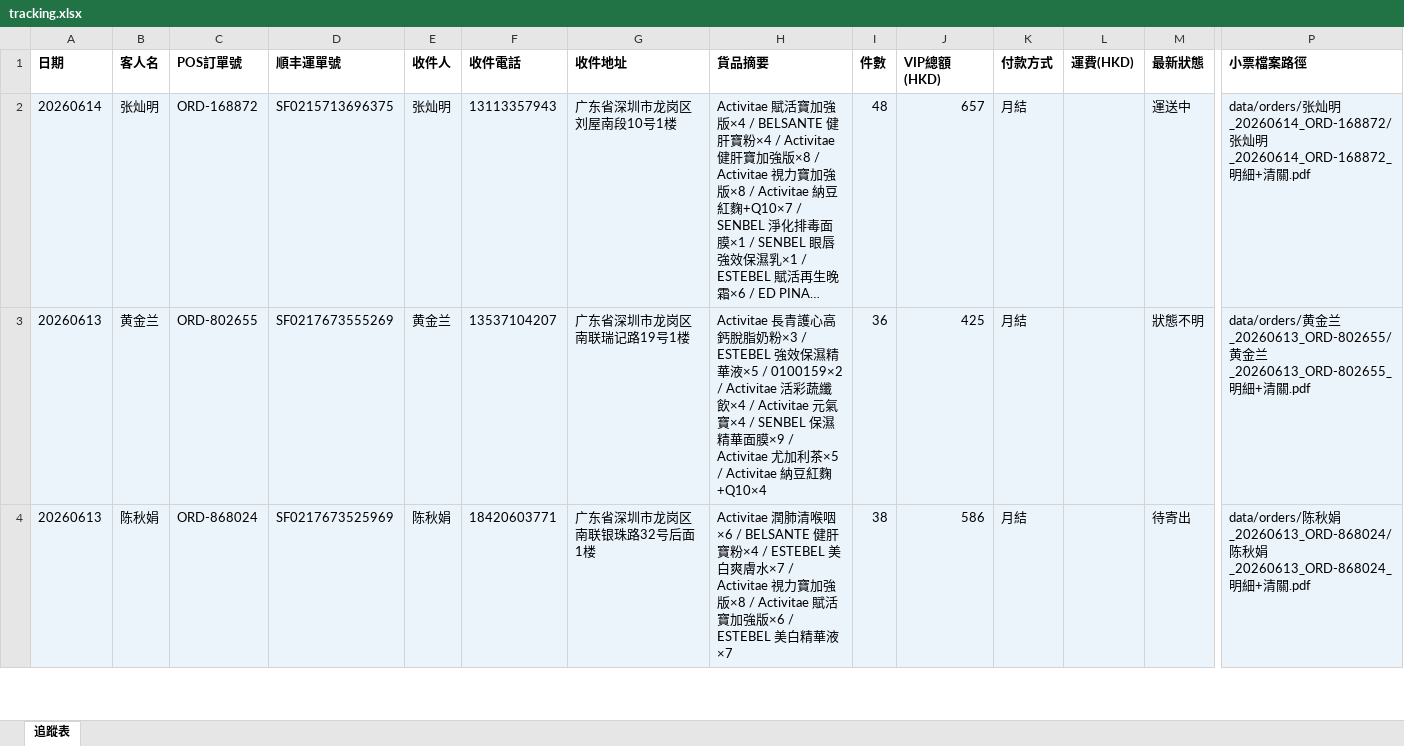
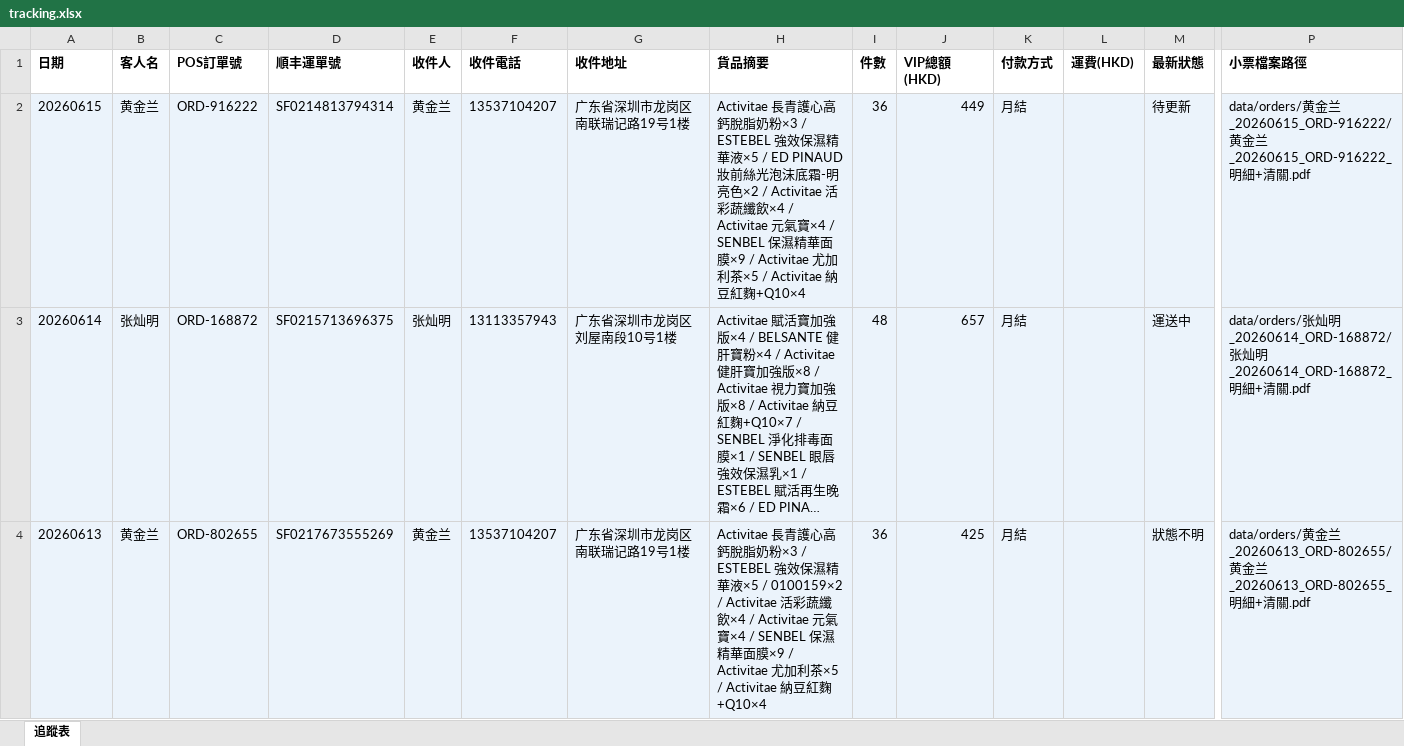
Before and after one commit to elizapoon084/sf-tracking, an Excel workbook: data/tracking.xlsx, sheet 追蹤表, drawn as a sheet; only a part is shown, gaps mark what is left out; the shorter side is filled out with more unchanged rows; long unchanged cells end in …; values as stored, in another font and other column widths than the file's, no borders; rows hold the shown columns only; the diff names each change by its address in the sheet, - before the commit and + after, or states it on an @@ line.

Commit message:
order: 黄金兰 ORD-916222 SF0214813794314

```diff
--- a/data/tracking.xlsx (sheet 追蹤表)
+++ b/data/tracking.xlsx (sheet 追蹤表)
+row 2: 20260615 | 黄金兰 | ORD-916222 | SF0214813794314 | 黄金兰 | 13537104207 | 广东省深圳市龙岗区南联瑞记路19号1楼 | Activitae 長青護心高鈣脫脂奶粉×3 / ESTEBEL 強效保濕精華液×5 / ED PINAUD 妝前絲光泡沫底霜-明亮色×2 / Activitae 活彩蔬纖飲×4 / Activitae 元氣寶×4 / SENBEL 保濕精華面膜×9 / Activitae 尤加利茶×5 / Activitae 納豆紅麴+Q10×4 | 36 | 449 | 月結 |  | 待更新 | data/orders/黄金兰_20260615_ORD-916222/黄金兰_20260615_ORD-916222_明細+清關.pdf
```
Also changed, not shown: 2 other files.
